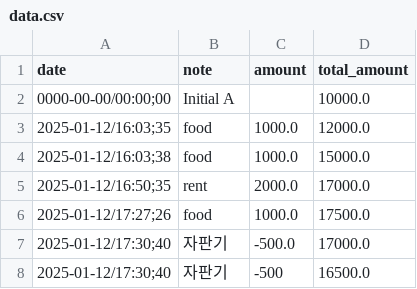
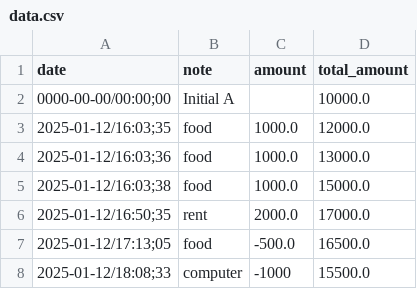
Before and after one commit to MovingJu/aaesongie, a CSV file: Lee/python/application/data_csv/data.csv, drawn as a sheet.

```diff
--- a/Lee/python/application/data_csv/data.csv
+++ b/Lee/python/application/data_csv/data.csv
@@ -3,6 +3,6 @@ date,note,amount,total_amount
 2025-01-12/16:03;35,food,1000.0,12000.0
+2025-01-12/16:03;36,food,1000.0,13000.0
 2025-01-12/16:03;38,food,1000.0,15000.0
 2025-01-12/16:50;35,rent,2000.0,17000.0
-2025-01-12/17:27;26,food,1000.0,17500.0
-2025-01-12/17:30;40,자판기,-500.0,17000.0
-2025-01-12/17:30;40,자판기,-500,16500.0
+2025-01-12/17:13;05,food,-500.0,16500.0
+2025-01-12/18:08;33,computer,-1000,15500.0
```
Also changed, not shown: 3 other files.
